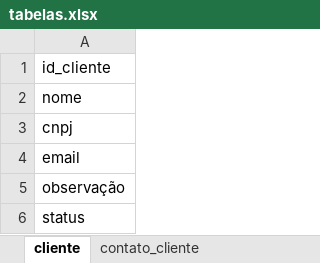
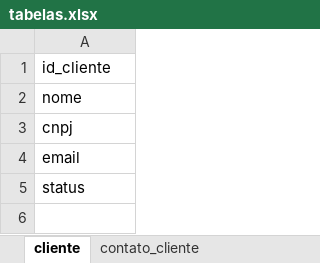
Before and after one commit to aleksandromelo/projeto-hortanes, an Excel workbook: tabelas.xlsx, sheet cliente, drawn as a sheet; values as stored, in another font and other column widths than the file's, no borders; the diff names each change by its address in the sheet, - before the commit and + after, or states it on an @@ line.

Commit message:
Alterações nos arquivos tabelas e modelo lógico

```diff
--- a/tabelas.xlsx (sheet cliente)
+++ b/tabelas.xlsx (sheet cliente)
-row 5: observação
```
Also changed, not shown: 4 other files.
